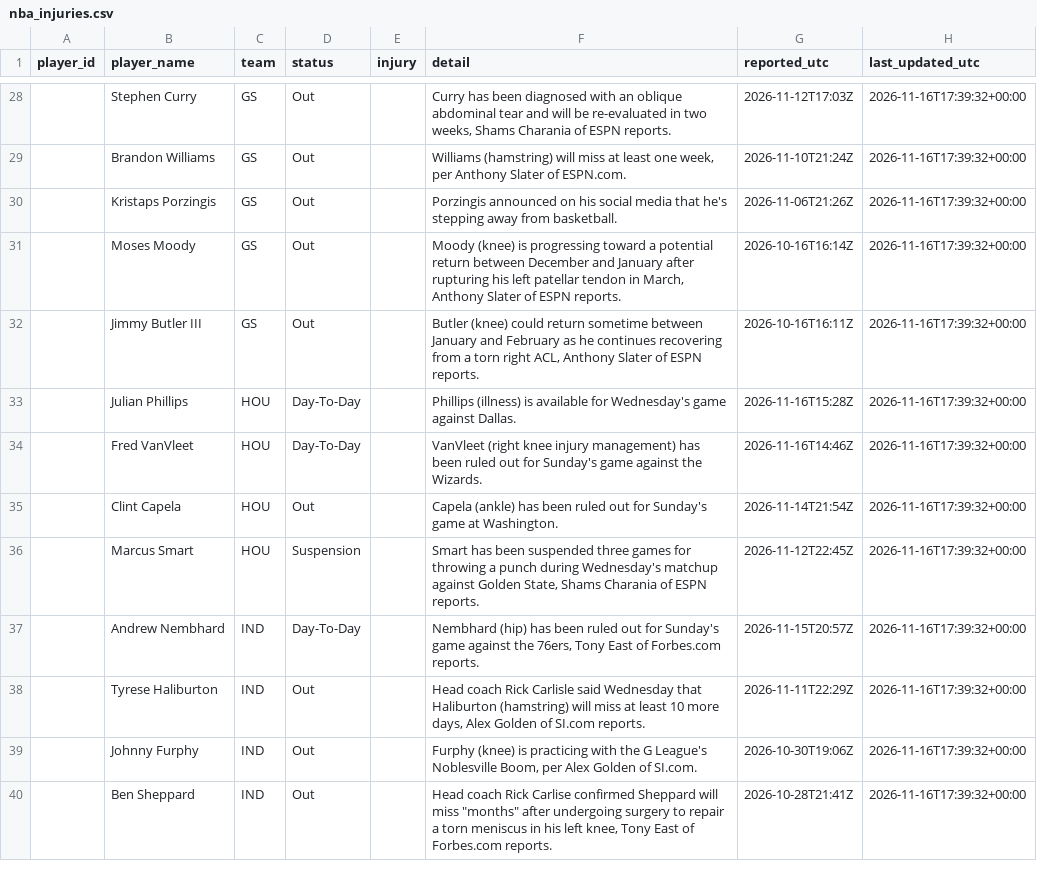
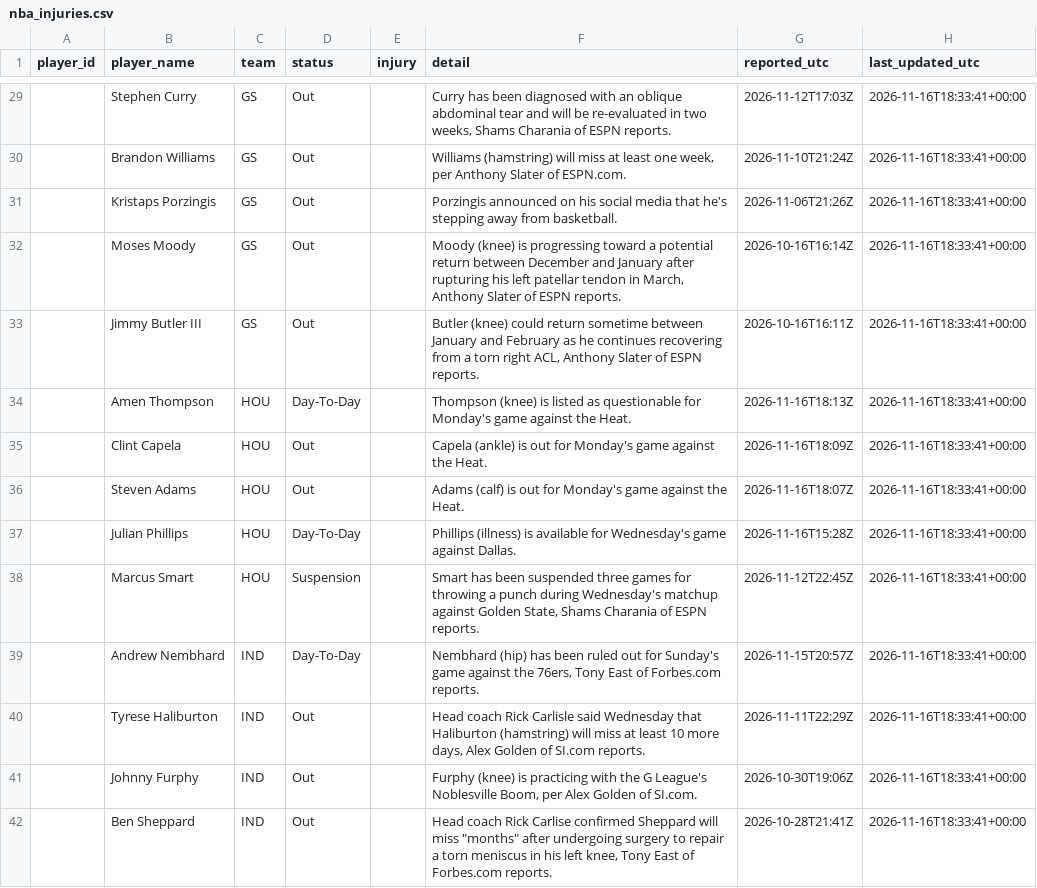
Before and after one commit to joshywoshyj-png/nba-stats-tracker, a CSV file: nba_injuries.csv, drawn as a sheet; only a part is shown, gaps mark what is left out; the diff covers the shown part only.

```diff
--- a/nba_injuries.csv
+++ b/nba_injuries.csv
@@ -28,13 +29,14 @@ player_id,player_name,team,status,injury,detail,reported_utc,last_updated_utc
-,Stephen Curry,GS,Out,,"Curry has been diagnosed with an oblique abdominal tear and will be re-evaluated in two weeks, Shams Charania of ESPN reports.",2026-11-12T17:03Z,2026-11-16T17:39:32+00:00
-,Brandon Williams,GS,Out,,"Williams (hamstring) will miss at least one week, per Anthony Slater of ESPN.com.",2026-11-10T21:24Z,2026-11-16T17:39:32+00:00
-,Kristaps Porzingis,GS,Out,,Porzingis announced on his social media that he's stepping away from basketball.,2026-11-06T21:26Z,2026-11-16T17:39:32+00:00
-,Moses Moody,GS,Out,,"Moody (knee) is progressing toward a potential return between December and January after rupturing his left patellar tendon in March, Anthony Slater of ESPN reports.",2026-10-16T16:14Z,2026-11-16T17:39:32+00:00
-,Jimmy Butler III,GS,Out,,"Butler (knee) could return sometime between January and February as he continues recovering from a torn right ACL, Anthony Slater of ESPN reports.",2026-10-16T16:11Z,2026-11-16T17:39:32+00:00
-,Julian Phillips,HOU,Day-To-Day,,Phillips (illness) is available for Wednesday's game against Dallas.,2026-11-16T15:28Z,2026-11-16T17:39:32+00:00
-,Fred VanVleet,HOU,Day-To-Day,,VanVleet (right knee injury management) has been ruled out for Sunday's game against the Wizards.,2026-11-16T14:46Z,2026-11-16T17:39:32+00:00
-,Clint Capela,HOU,Out,,Capela (ankle) has been ruled out for Sunday's game at Washington.,2026-11-14T21:54Z,2026-11-16T17:39:32+00:00
-,Marcus Smart,HOU,Suspension,,"Smart has been suspended three games for throwing a punch during Wednesday's matchup against Golden State, Shams Charania of ESPN reports.",2026-11-12T22:45Z,2026-11-16T17:39:32+00:00
-,Andrew Nembhard,IND,Day-To-Day,,"Nembhard (hip) has been ruled out for Sunday's game against the 76ers, Tony East of Forbes.com reports.",2026-11-15T20:57Z,2026-11-16T17:39:32+00:00
-,Tyrese Haliburton,IND,Out,,"Head coach Rick Carlisle said Wednesday that Haliburton (hamstring) will miss at least 10 more days, Alex Golden of SI.com reports.",2026-11-11T22:29Z,2026-11-16T17:39:32+00:00
-,Johnny Furphy,IND,Out,,"Furphy (knee) is practicing with the G League's Noblesville Boom, per Alex Golden of SI.com.",2026-10-30T19:06Z,2026-11-16T17:39:32+00:00
-,Ben Sheppard,IND,Out,,"Head coach Rick Carlise confirmed Sheppard will miss ""months"" after undergoing surgery to repair a torn meniscus in his left knee, Tony East of Forbes.com reports.",2026-10-28T21:41Z,2026-11-16T17:39:32+00:00
+,Stephen Curry,GS,Out,,"Curry has been diagnosed with an oblique abdominal tear and will be re-evaluated in two weeks, Shams Charania of ESPN reports.",2026-11-12T17:03Z,2026-11-16T18:33:41+00:00
+,Brandon Williams,GS,Out,,"Williams (hamstring) will miss at least one week, per Anthony Slater of ESPN.com.",2026-11-10T21:24Z,2026-11-16T18:33:41+00:00
+,Kristaps Porzingis,GS,Out,,Porzingis announced on his social media that he's stepping away from basketball.,2026-11-06T21:26Z,2026-11-16T18:33:41+00:00
+,Moses Moody,GS,Out,,"Moody (knee) is progressing toward a potential return between December and January after rupturing his left patellar tendon in March, Anthony Slater of ESPN reports.",2026-10-16T16:14Z,2026-11-16T18:33:41+00:00
+,Jimmy Butler III,GS,Out,,"Butler (knee) could return sometime between January and February as he continues recovering from a torn right ACL, Anthony Slater of ESPN reports.",2026-10-16T16:11Z,2026-11-16T18:33:41+00:00
+,Amen Thompson,HOU,Day-To-Day,,Thompson (knee) is listed as questionable for Monday's game against the Heat.,2026-11-16T18:13Z,2026-11-16T18:33:41+00:00
+,Clint Capela,HOU,Out,,Capela (ankle) is out for Monday's game against the Heat.,2026-11-16T18:09Z,2026-11-16T18:33:41+00:00
+,Steven Adams,HOU,Out,,Adams (calf) is out for Monday's game against the Heat.,2026-11-16T18:07Z,2026-11-16T18:33:41+00:00
+,Julian Phillips,HOU,Day-To-Day,,Phillips (illness) is available for Wednesday's game against Dallas.,2026-11-16T15:28Z,2026-11-16T18:33:41+00:00
+,Marcus Smart,HOU,Suspension,,"Smart has been suspended three games for throwing a punch during Wednesday's matchup against Golden State, Shams Charania of ESPN reports.",2026-11-12T22:45Z,2026-11-16T18:33:41+00:00
+,Andrew Nembhard,IND,Day-To-Day,,"Nembhard (hip) has been ruled out for Sunday's game against the 76ers, Tony East of Forbes.com reports.",2026-11-15T20:57Z,2026-11-16T18:33:41+00:00
+,Tyrese Haliburton,IND,Out,,"Head coach Rick Carlisle said Wednesday that Haliburton (hamstring) will miss at least 10 more days, Alex Golden of SI.com reports.",2026-11-11T22:29Z,2026-11-16T18:33:41+00:00
+,Johnny Furphy,IND,Out,,"Furphy (knee) is practicing with the G League's Noblesville Boom, per Alex Golden of SI.com.",2026-10-30T19:06Z,2026-11-16T18:33:41+00:00
+,Ben Sheppard,IND,Out,,"Head coach Rick Carlise confirmed Sheppard will miss ""months"" after undergoing surgery to repair a torn meniscus in his left knee, Tony East of Forbes.com reports.",2026-10-28T21:41Z,2026-11-16T18:33:41+00:00
```
Also changed, not shown: 5 added rows, 2 removed rows and 94 edited cells elsewhere in this file.
